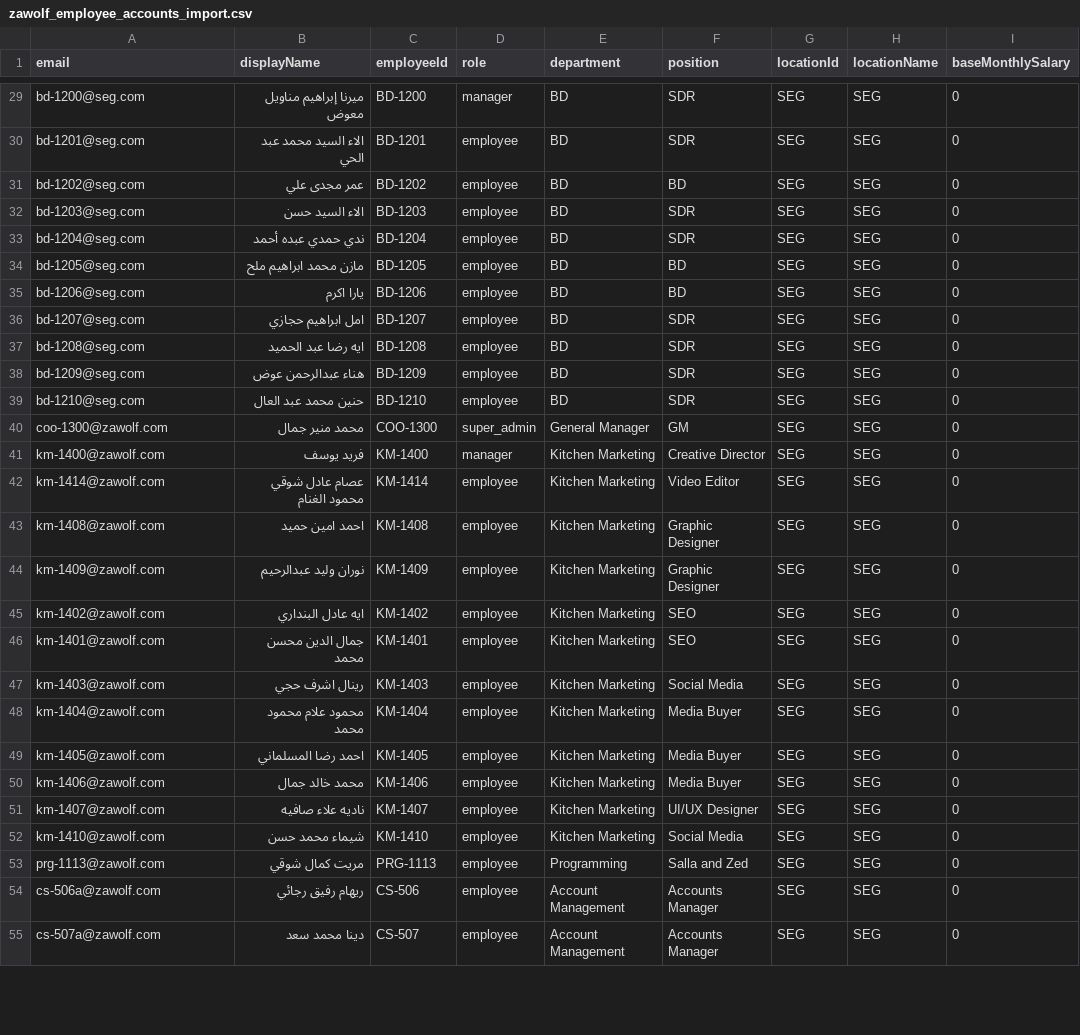
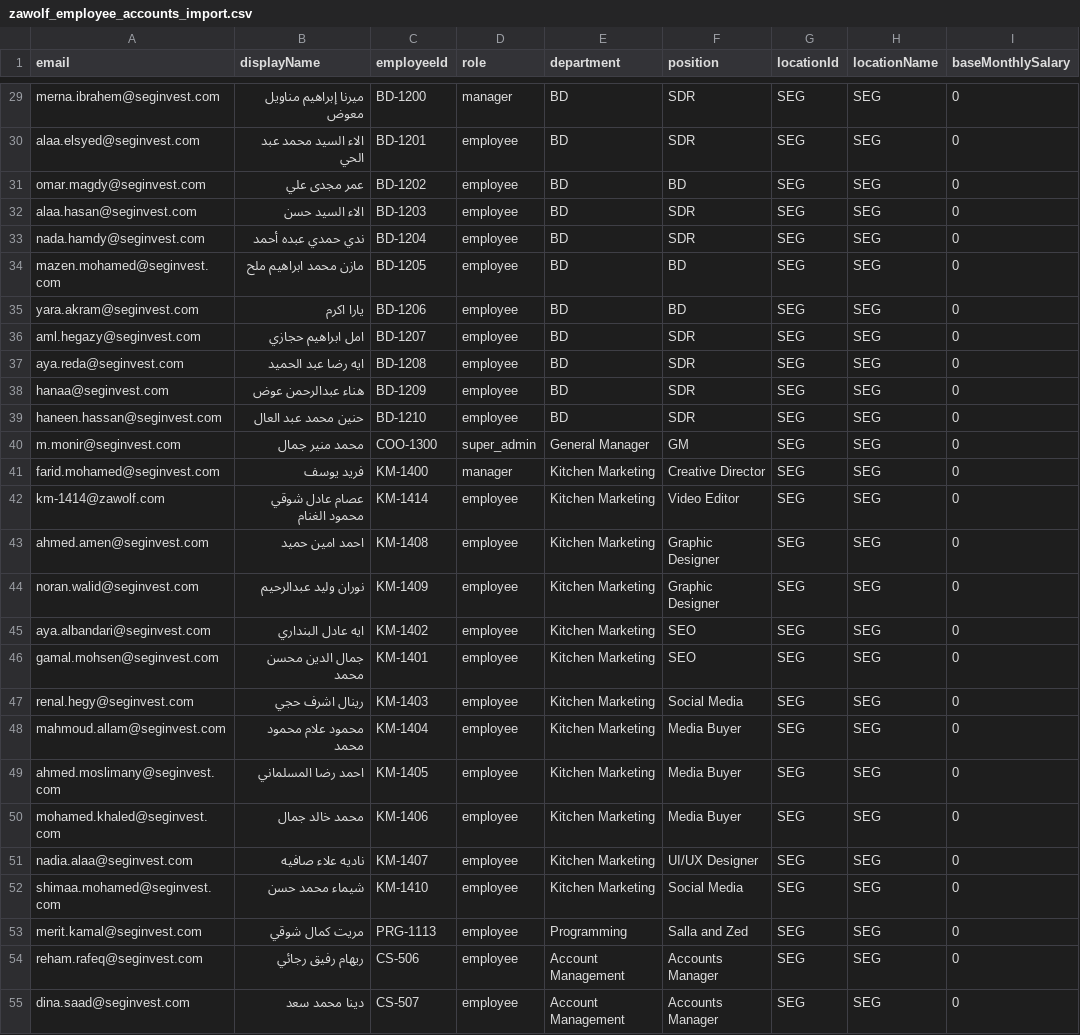
Before and after one commit to zboomaprogram-ship-it/zawolf_hr, a CSV file: zawolf_employee_accounts_import.csv, drawn as a sheet; only a part is shown, gaps mark what is left out; the diff covers the shown part only; the diff names each change by its address in the sheet, - before the commit and + after, or states it on an @@ line.

```diff
--- a/zawolf_employee_accounts_import.csv
+++ b/zawolf_employee_accounts_import.csv
-A29 (email): bd-1200@seg.com
+A29 (email): merna.ibrahem@seginvest.com
-A30 (email): bd-1201@seg.com
+A30 (email): alaa.elsyed@seginvest.com
-A31 (email): bd-1202@seg.com
+A31 (email): omar.magdy@seginvest.com
-A32 (email): bd-1203@seg.com
+A32 (email): alaa.hasan@seginvest.com
-A33 (email): bd-1204@seg.com
+A33 (email): nada.hamdy@seginvest.com
-A34 (email): bd-1205@seg.com
+A34 (email): mazen.mohamed@seginvest.com
-A35 (email): bd-1206@seg.com
+A35 (email): yara.akram@seginvest.com
-A36 (email): bd-1207@seg.com
+A36 (email): aml.hegazy@seginvest.com
-A37 (email): bd-1208@seg.com
+A37 (email): aya.reda@seginvest.com
-A38 (email): bd-1209@seg.com
+A38 (email): hanaa@seginvest.com
-A39 (email): bd-1210@seg.com
+A39 (email): haneen.hassan@seginvest.com
-A40 (email): coo-1300@zawolf.com
+A40 (email): m.monir@seginvest.com
-A41 (email): km-1400@zawolf.com
+A41 (email): farid.mohamed@seginvest.com
-A43 (email): km-1408@zawolf.com
+A43 (email): ahmed.amen@seginvest.com
-A44 (email): km-1409@zawolf.com
+A44 (email): noran.walid@seginvest.com
-A45 (email): km-1402@zawolf.com
+A45 (email): aya.albandari@seginvest.com
-A46 (email): km-1401@zawolf.com
+A46 (email): gamal.mohsen@seginvest.com
-A47 (email): km-1403@zawolf.com
+A47 (email): renal.hegy@seginvest.com
-A48 (email): km-1404@zawolf.com
+A48 (email): mahmoud.allam@seginvest.com
-A49 (email): km-1405@zawolf.com
+A49 (email): ahmed.moslimany@seginvest.com
-A50 (email): km-1406@zawolf.com
+A50 (email): mohamed.khaled@seginvest.com
-A51 (email): km-1407@zawolf.com
+A51 (email): nadia.alaa@seginvest.com
-A52 (email): km-1410@zawolf.com
+A52 (email): shimaa.mohamed@seginvest.com
-A53 (email): prg-1113@zawolf.com
+A53 (email): merit.kamal@seginvest.com
-A54 (email): cs-506a@zawolf.com
+A54 (email): reham.rafeq@seginvest.com
-A55 (email): cs-507a@zawolf.com
+A55 (email): dina.saad@seginvest.com
```
Also changed, not shown: 27 edited cells elsewhere in this file, employees_import.csv, zawolf_ready_import.csv, 4 other files.
